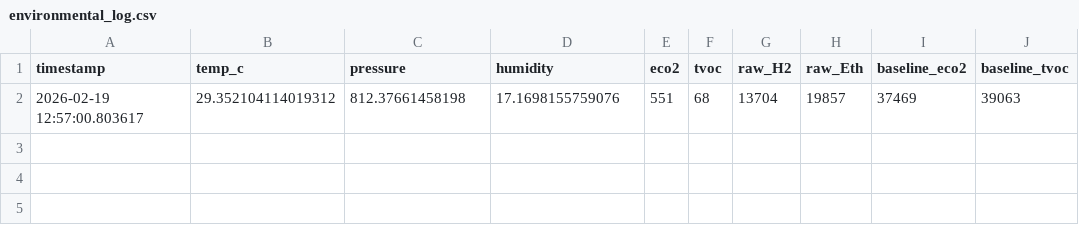
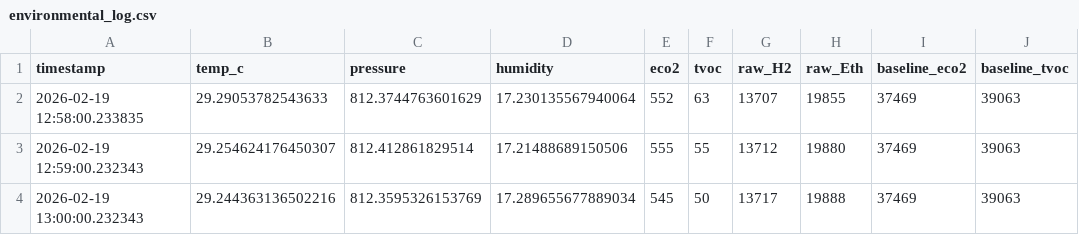
Before and after one commit to jettbrister/RPi_Sensors, a CSV file: environmental_log.csv, drawn as a sheet.

Commit message:
log pull

```diff
--- a/environmental_log.csv
+++ b/environmental_log.csv
@@ -1,2 +1,4 @@
 timestamp,temp_c,pressure,humidity,eco2,tvoc,raw_H2,raw_Eth,baseline_eco2,baseline_tvoc
-2026-02-19 12:57:00.803617,29.352104114019312,812.37661458198,17.1698155759076,551,68,13704,19857,37469,39063
+2026-02-19 12:58:00.233835,29.29053782543633,812.3744763601629,17.230135567940064,552,63,13707,19855,37469,39063
+2026-02-19 12:59:00.232343,29.254624176450307,812.412861829514,17.21488689150506,555,55,13712,19880,37469,39063
+2026-02-19 13:00:00.232343,29.244363136502216,812.3595326153769,17.289655677889034,545,50,13717,19888,37469,39063
```
